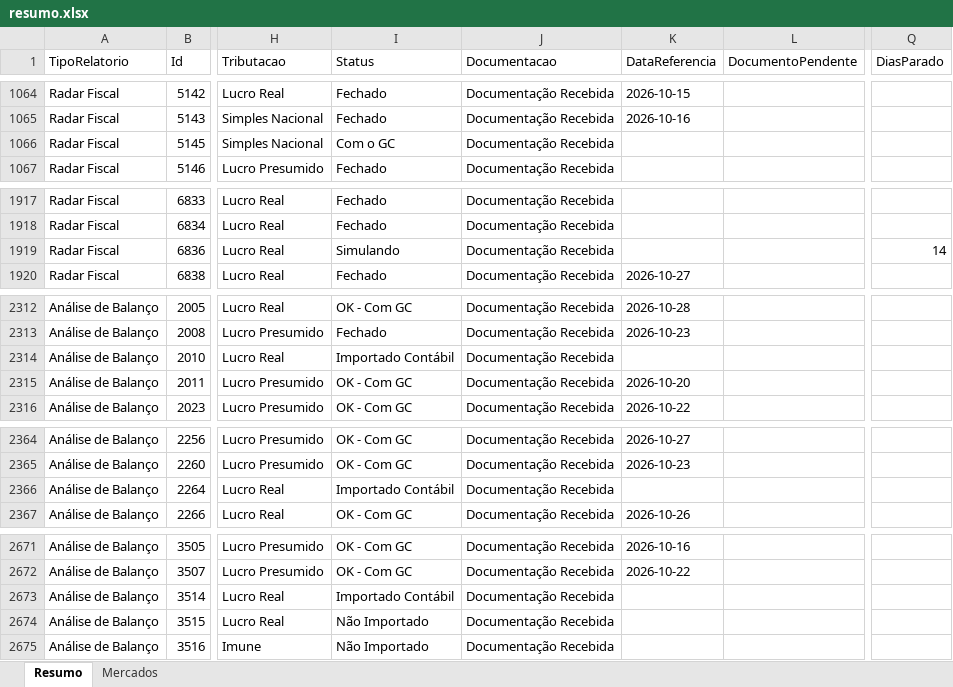
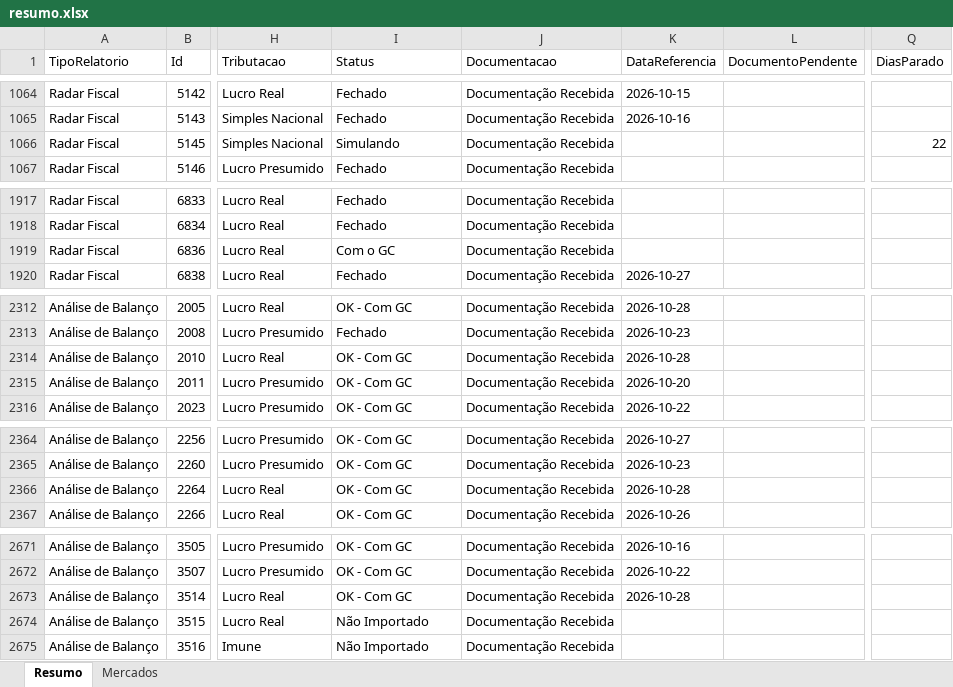
Before and after one commit to Controladoria-MG/Controle-de-Fechamentos, an Excel workbook: data/relatorio_fechamentos/resumo.xlsx, sheet Resumo, drawn as a sheet; only a part is shown, gaps mark what is left out; values as stored, in another font and other column widths than the file's, no borders; the diff covers the shown part only; the diff names each change by its address in the sheet, - before the commit and + after, or states it on an @@ line.

```diff
--- a/data/relatorio_fechamentos/resumo.xlsx (sheet Resumo)
+++ b/data/relatorio_fechamentos/resumo.xlsx (sheet Resumo)
-I1066 (Status): Com o GC
+I1066 (Status): Simulando
-Q1066 (DiasParado): (empty)
+Q1066 (DiasParado): 22
-I1919 (Status): Simulando
+I1919 (Status): Com o GC
-Q1919 (DiasParado): 14
+Q1919 (DiasParado): (empty)
-I2314 (Status): Importado Contábil
+I2314 (Status): OK - Com GC
-K2314 (DataReferencia): (empty)
+K2314 (DataReferencia): 2026-10-28
-I2366 (Status): Importado Contábil
+I2366 (Status): OK - Com GC
-K2366 (DataReferencia): (empty)
+K2366 (DataReferencia): 2026-10-28
-I2673 (Status): Importado Contábil
+I2673 (Status): OK - Com GC
-K2673 (DataReferencia): (empty)
+K2673 (DataReferencia): 2026-10-28
```
Also changed, not shown: 43 edited cells elsewhere in this sheet, sheet Mercados, 3 other files.
